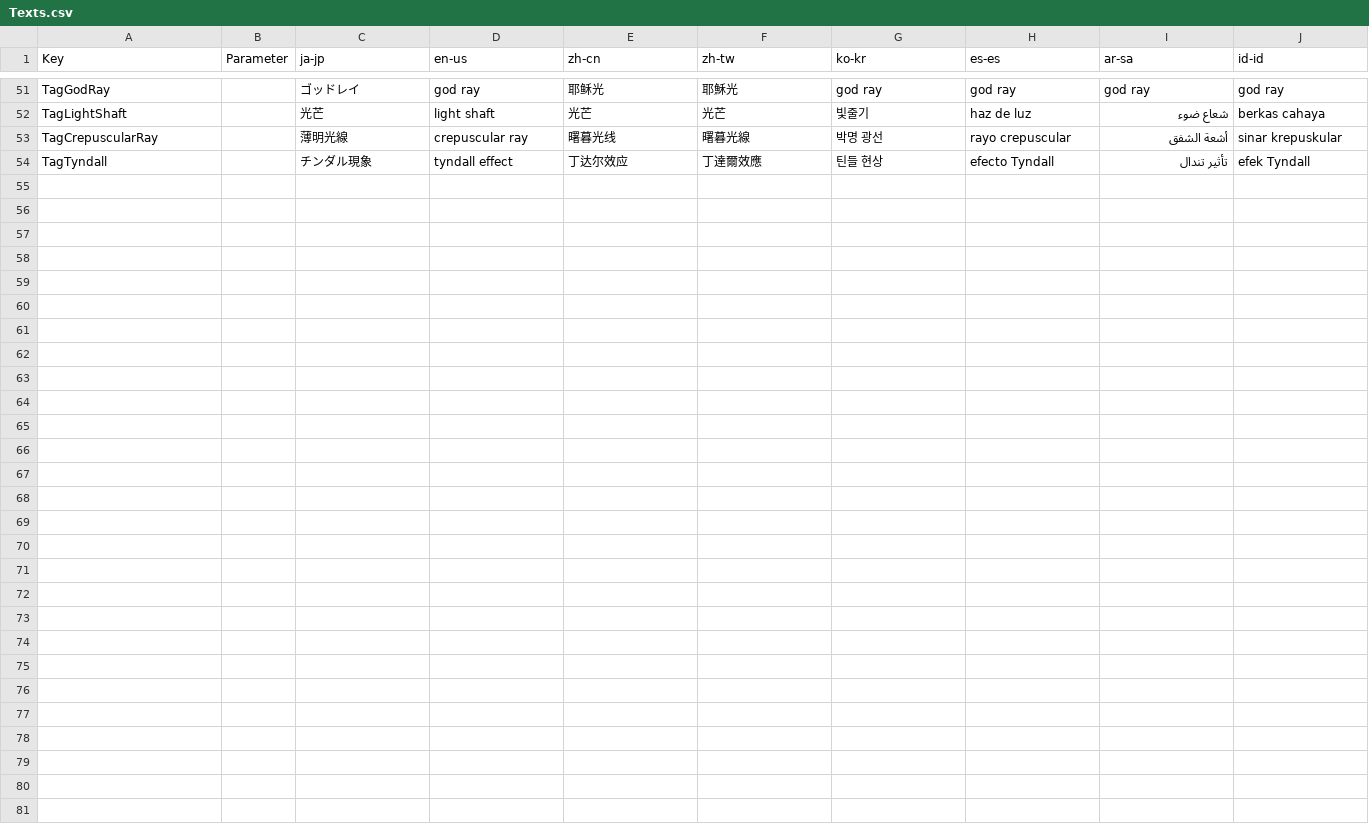
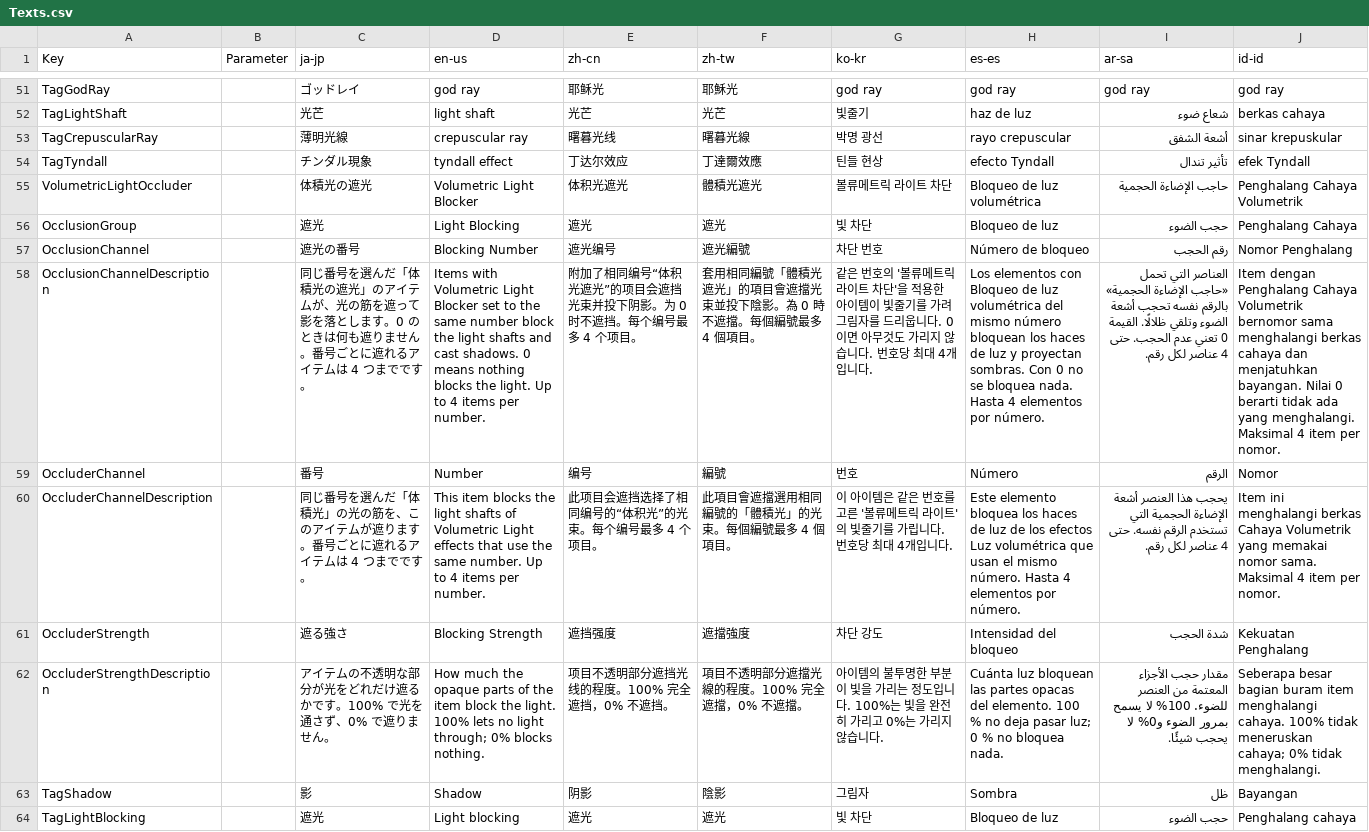
Before and after one commit to routersys/YMM4-VolumetricLight, a CSV file: VolumetricLight/Texts.csv, drawn as a sheet; only a part is shown, gaps mark what is left out; the diff names each change by its address in the sheet, - before the commit and + after, or states it on an @@ line.

Commit message:
文言の表へ遮光の項目を加える

```diff
--- a/VolumetricLight/Texts.csv
+++ b/VolumetricLight/Texts.csv
+row 55: VolumetricLightOccluder |  | 体積光の遮光 | Volumetric Light Blocker | 体积光遮光 | 體積光遮光 | 볼류메트릭 라이트 차단 | Bloqueo de luz volumétrica | حاجب الإضاءة الحجمية | Penghalang Cahaya Volumetrik
+row 56: OcclusionGroup |  | 遮光 | Light Blocking | 遮光 | 遮光 | 빛 차단 | Bloqueo de luz | حجب الضوء | Penghalang Cahaya
+row 57: OcclusionChannel |  | 遮光の番号 | Blocking Number | 遮光编号 | 遮光編號 | 차단 번호 | Número de bloqueo | رقم الحجب | Nomor Penghalang
+row 58: OcclusionChannelDescription |  | 同じ番号を選んだ「体積光の遮光」のアイテムが、光の筋を遮って影を落とします。0 のときは何も遮りません。番号ごとに遮れるアイテムは 4 つまでです。 | Items with Volumetric Light Blocker set to the same number block the light shafts and cast shadows. 0 means nothing blocks the light. Up to 4 items per number. | 附加了相同编号“体积光遮光”的项目会遮挡光束并投下阴影。为 0 时不遮挡。每个编号最多 4 个项目。 | 套用相同編號「體積光遮光」的項目會遮擋光束並投下陰影。為 0 時不遮擋。每個編號最多 4 個項目。 | 같은 번호의 '볼류메트릭 라이트 차단'을 적용한 아이템이 빛줄기를 가려 그림자를 드리웁니다. 0이면 아무것도 가리지 않습니다. 번호당 최대 4개입니다. | Los elementos con Bloqueo de luz volumétrica del mismo número bloquean los haces de luz y proyectan sombras. Con 0 no se bloquea nada. Hasta 4 elementos por número. | العناصر التي تحمل «حاجب الإضاءة الحجمية» بالرقم نفسه تحجب أشعة الضوء وتلقي ظلالًا. القيمة 0 تعني عدم الحجب. حتى 4 عناصر لكل رقم. | Item dengan Penghalang Cahaya Volumetrik bernomor sama menghalangi berkas cahaya dan menjatuhkan bayangan. Nilai 0 berarti tidak ada yang menghalangi. Maksimal 4 item per nomor.
+row 59: OccluderChannel |  | 番号 | Number | 编号 | 編號 | 번호 | Número | الرقم | Nomor
+row 60: OccluderChannelDescription |  | 同じ番号を選んだ「体積光」の光の筋を、このアイテムが遮ります。番号ごとに遮れるアイテムは 4 つまでです。 | This item blocks the light shafts of Volumetric Light effects that use the same number. Up to 4 items per number. | 此项目会遮挡选择了相同编号的“体积光”的光束。每个编号最多 4 个项目。 | 此項目會遮擋選用相同編號的「體積光」的光束。每個編號最多 4 個項目。 | 이 아이템은 같은 번호를 고른 '볼류메트릭 라이트'의 빛줄기를 가립니다. 번호당 최대 4개입니다. | Este elemento bloquea los haces de luz de los efectos Luz volumétrica que usan el mismo número. Hasta 4 elementos por número. | يحجب هذا العنصر أشعة الإضاءة الحجمية التي تستخدم الرقم نفسه. حتى 4 عناصر لكل رقم. | Item ini menghalangi berkas Cahaya Volumetrik yang memakai nomor sama. Maksimal 4 item per nomor.
+row 61: OccluderStrength |  | 遮る強さ | Blocking Strength | 遮挡强度 | 遮擋強度 | 차단 강도 | Intensidad del bloqueo | شدة الحجب | Kekuatan Penghalang
+row 62: OccluderStrengthDescription |  | アイテムの不透明な部分が光をどれだけ遮るかです。100% で光を通さず、0% で遮りません。 | How much the opaque parts of the item block the light. 100% lets no light through; 0% blocks nothing. | 项目不透明部分遮挡光线的程度。100% 完全遮挡，0% 不遮挡。 | 項目不透明部分遮擋光線的程度。100% 完全遮擋，0% 不遮擋。 | 아이템의 불투명한 부분이 빛을 가리는 정도입니다. 100%는 빛을 완전히 가리고 0%는 가리지 않습니다. | Cuánta luz bloquean las partes opacas del elemento. 100 % no deja pasar luz; 0 % no bloquea nada. | مقدار حجب الأجزاء المعتمة من العنصر للضوء. 100% لا يسمح بمرور الضوء و0% لا يحجب شيئًا. | Seberapa besar bagian buram item menghalangi cahaya. 100% tidak meneruskan cahaya; 0% tidak menghalangi.
+row 63: TagShadow |  | 影 | Shadow | 阴影 | 陰影 | 그림자 | Sombra | ظل | Bayangan
+row 64: TagLightBlocking |  | 遮光 | Light blocking | 遮光 | 遮光 | 빛 차단 | Bloqueo de luz | حجب الضوء | Penghalang cahaya
```
